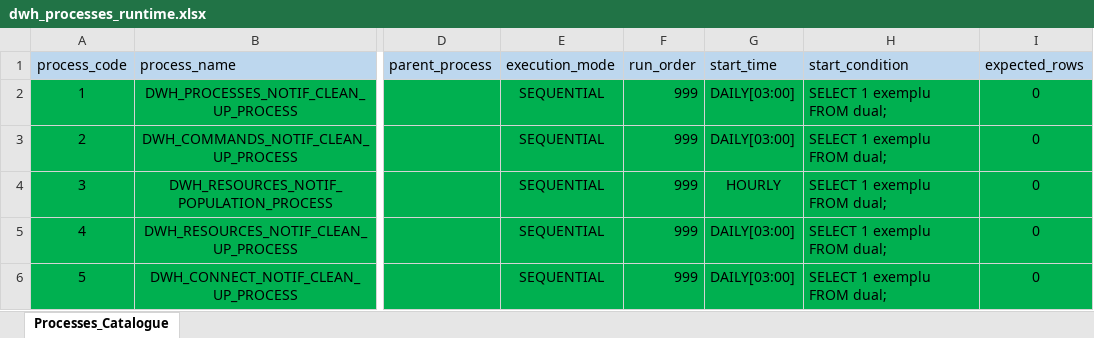
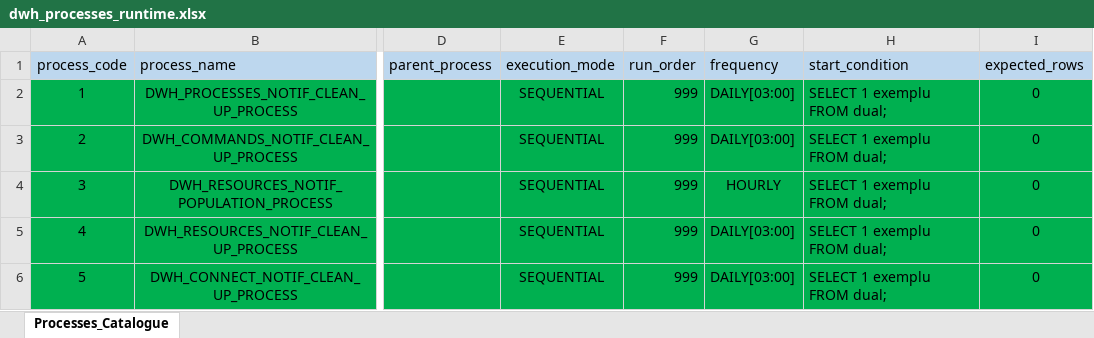
Before and after one commit to ProcopieGabi0112/Tech_Hunt_Engine, an Excel workbook: 2. Components/2.1. Cloud Component/2.1.2. Autonomous_Datawarehouse/2. autonomous_dw_tech_owner/4. dml/dwh_processes_runtime.xlsx, sheet Processes_Catalogue, drawn as a sheet; only a part is shown, gaps mark what is left out; values as stored, in another font and other column widths than the file's, no borders; the diff names each change by its address in the sheet, - before the commit and + after, or states it on an @@ line.

```diff
--- a/2. Components/2.1. Cloud Component/2.1.2. Autonomous_Datawarehouse/2. autonomous_dw_tech_owner/4. dml/dwh_processes_runtime.xlsx (sheet Processes_Catalogue)
+++ b/2. Components/2.1. Cloud Component/2.1.2. Autonomous_Datawarehouse/2. autonomous_dw_tech_owner/4. dml/dwh_processes_runtime.xlsx (sheet Processes_Catalogue)
-G1: start_time
+G1: frequency
```
Also changed, not shown: 2. Components/2.1. Cloud Component/2.1.1. Autonomous_Database/2. autonomous_db_tech_owner/4. dml/processes_runtime.xlsx.
